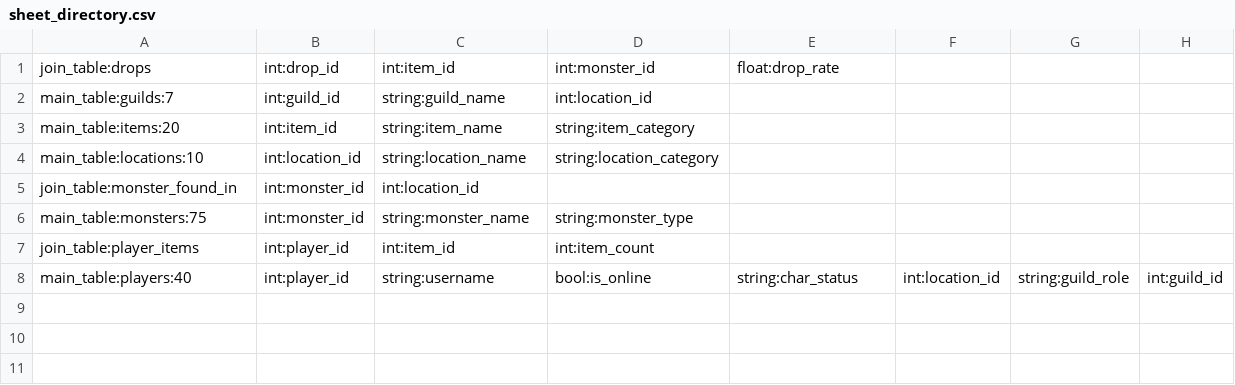
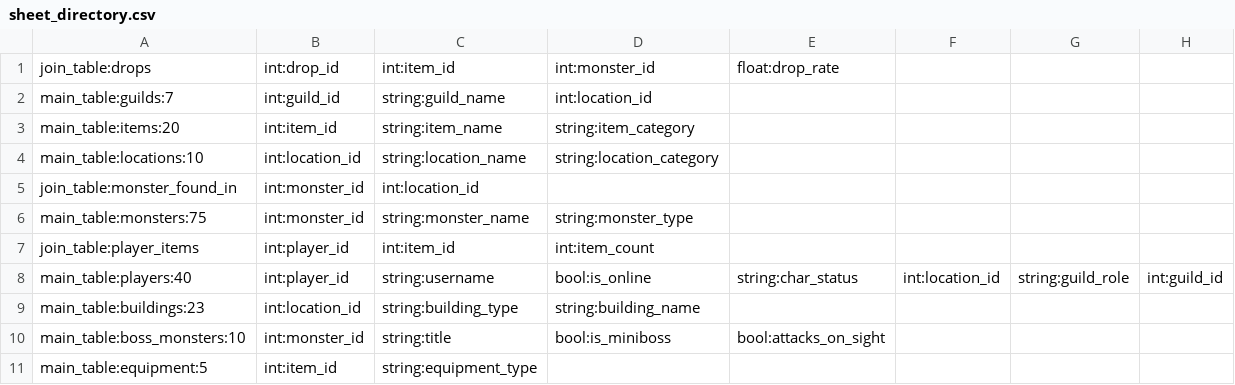
Before and after one commit to lpdmarsman/CSC370Project, a CSV file: data_creation/data/sheet_directory.csv, drawn as a sheet; the diff names each change by its address in the sheet, - before the commit and + after, or states it on an @@ line.

Commit message:
adding additional data

```diff
--- a/data_creation/data/sheet_directory.csv
+++ b/data_creation/data/sheet_directory.csv
+row 9: main_table:buildings:23 | int:location_id | string:building_type | string:building_name
+row 10: main_table:boss_monsters:10 | int:monster_id | string:title | bool:is_miniboss | bool:attacks_on_sight
+row 11: main_table:equipment:5 | int:item_id | string:equipment_type
```
Also changed, not shown: 9 other files.
